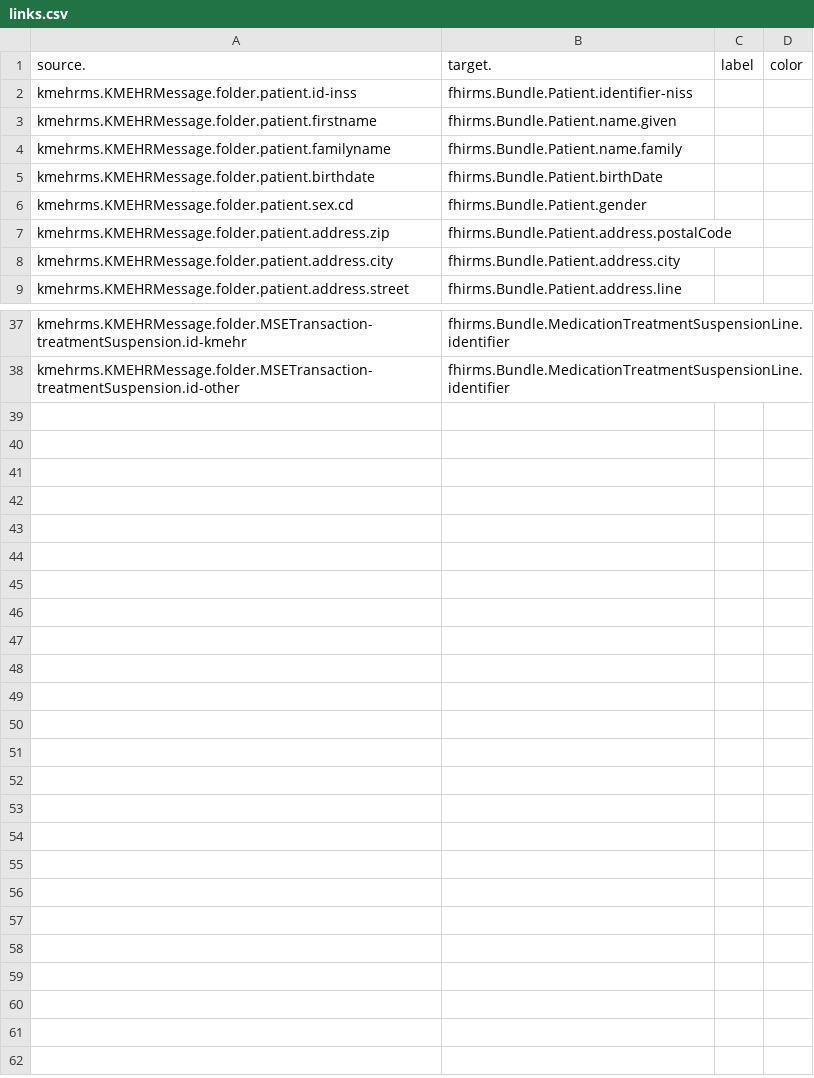
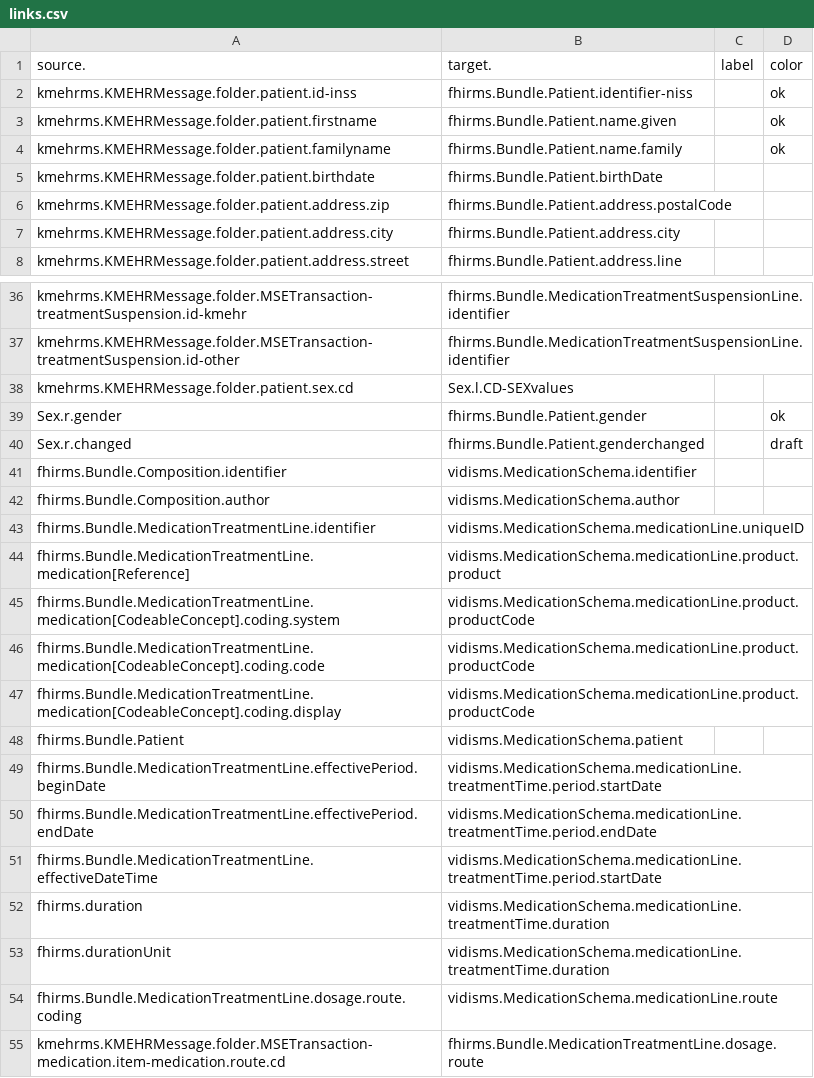
Before and after one commit to medigree/maps, a CSV file: projects/KMEHRMS/links.csv, drawn as a sheet; only a part is shown, gaps mark what is left out.

```diff
--- a/projects/KMEHRMS/links.csv
+++ b/projects/KMEHRMS/links.csv
@@ -1,7 +1,6 @@
 source.,target.,label,color
-kmehrms.KMEHRMessage.folder.patient.id-inss,fhirms.Bundle.Patient.identifier-niss,,
-kmehrms.KMEHRMessage.folder.patient.firstname,fhirms.Bundle.Patient.name.given,,
-kmehrms.KMEHRMessage.folder.patient.familyname,fhirms.Bundle.Patient.name.family,,
+kmehrms.KMEHRMessage.folder.patient.id-inss,fhirms.Bundle.Patient.identifier-niss,,ok
+kmehrms.KMEHRMessage.folder.patient.firstname,fhirms.Bundle.Patient.name.given,,ok
+kmehrms.KMEHRMessage.folder.patient.familyname,fhirms.Bundle.Patient.name.family,,ok
 kmehrms.KMEHRMessage.folder.patient.birthdate,fhirms.Bundle.Patient.birthDate,,
-kmehrms.KMEHRMessage.folder.patient.sex.cd,fhirms.Bundle.Patient.gender,,
 kmehrms.KMEHRMessage.folder.patient.address.zip,fhirms.Bundle.Patient.address.postalCode,,
@@ -38 +37,19 @@ kmehrms.KMEHRMessage.folder.MSETransaction-treatmentSuspension.id-kmehr,fhirms.B
 kmehrms.KMEHRMessage.folder.MSETransaction-treatmentSuspension.id-other,fhirms.Bundle.MedicationTreatmentSuspensionLine.identifier,,
+kmehrms.KMEHRMessage.folder.patient.sex.cd,Sex.l.CD-SEXvalues,,
+Sex.r.gender,fhirms.Bundle.Patient.gender,,ok
+Sex.r.changed,fhirms.Bundle.Patient.genderchanged,,draft
+fhirms.Bundle.Composition.identifier,vidisms.MedicationSchema.identifier,,
+fhirms.Bundle.Composition.author,vidisms.MedicationSchema.author,,
+fhirms.Bundle.MedicationTreatmentLine.identifier,vidisms.MedicationSchema.medicationLine.uniqueID,,
+fhirms.Bundle.MedicationTreatmentLine.medication[Reference],vidisms.MedicationSchema.medicationLine.product.product,,
+fhirms.Bundle.MedicationTreatmentLine.medication[CodeableConcept].coding.system,vidisms.MedicationSchema.medicationLine.product.productCode,,
+fhirms.Bundle.MedicationTreatmentLine.medication[CodeableConcept].coding.code,vidisms.MedicationSchema.medicationLine.product.productCode,,
+fhirms.Bundle.MedicationTreatmentLine.medication[CodeableConcept].coding.display,vidisms.MedicationSchema.medicationLine.product.productCode,,
+fhirms.Bundle.Patient,vidisms.MedicationSchema.patient,,
+fhirms.Bundle.MedicationTreatmentLine.effectivePeriod.beginDate,vidisms.MedicationSchema.medicationLine.treatmentTime.period.startDate,,
+fhirms.Bundle.MedicationTreatmentLine.effectivePeriod.endDate,vidisms.MedicationSchema.medicationLine.treatmentTime.period.endDate,,
+fhirms.Bundle.MedicationTreatmentLine.effectiveDateTime,vidisms.MedicationSchema.medicationLine.treatmentTime.period.startDate,,
+fhirms.duration,vidisms.MedicationSchema.medicationLine.treatmentTime.duration,,
+fhirms.durationUnit,vidisms.MedicationSchema.medicationLine.treatmentTime.duration,,
+fhirms.Bundle.MedicationTreatmentLine.dosage.route.coding,vidisms.MedicationSchema.medicationLine.route,,
+kmehrms.KMEHRMessage.folder.MSETransaction-medication.item-medication.route.cd,fhirms.Bundle.MedicationTreatmentLine.dosage.route,,
```
Also changed, not shown: 2 other files.
